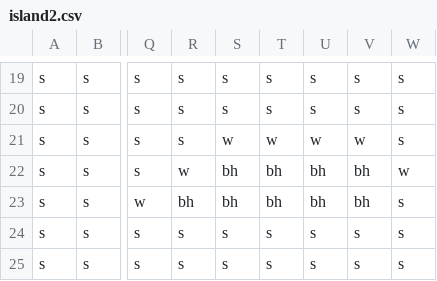
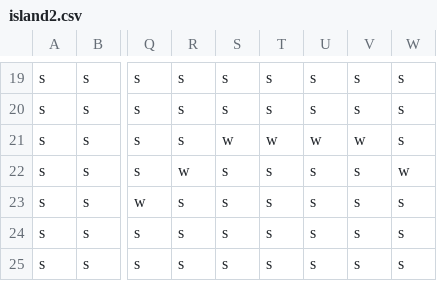
Before and after one commit to csb6/squad-tactical-game, a CSV file: lib/ui/levels/island2.csv, drawn as a sheet; only a part is shown, gaps mark what is left out; the diff names each change by its address in the sheet, - before the commit and + after, or states it on an @@ line.

Commit message:
Added foreach so entire csv never loaded in memory, adjusted level2

```diff
--- a/lib/ui/levels/island2.csv
+++ b/lib/ui/levels/island2.csv
-S22:S23: bh
+S22:S23: s
-T22:T23: bh
+T22:T23: s
-U22:U23: bh
+U22:U23: s
-V22:V23: bh
+V22:V23: s
-R23: bh
+R23: s
```
Also changed, not shown: 1 other file.
